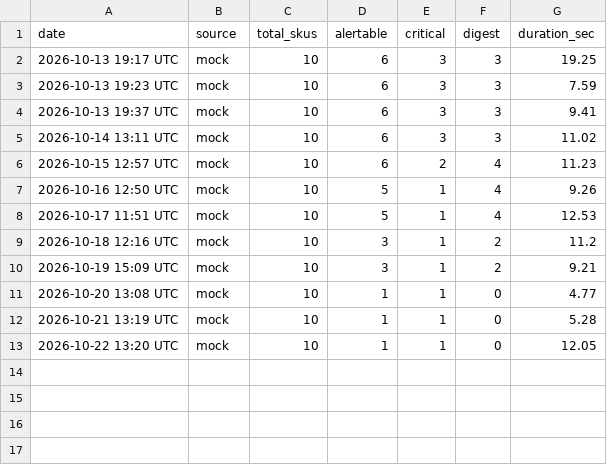
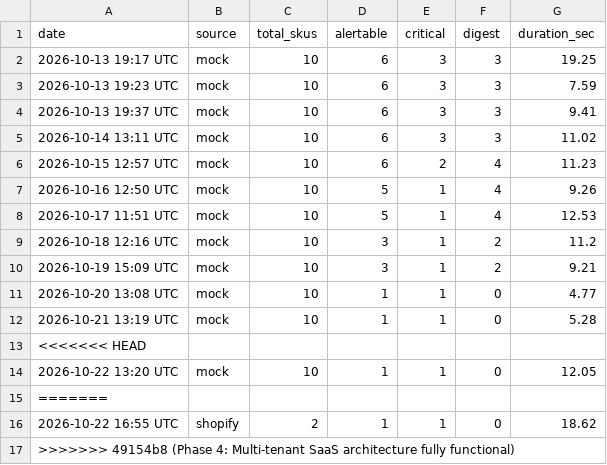
Before and after one commit to abdullahbinrehan/inventory-agent, a CSV file: docs/run_history.csv, drawn as a sheet.

Commit message:
Phase 4: Multi-tenant SaaS architecture fully functional

```diff
--- a/docs/run_history.csv
+++ b/docs/run_history.csv
@@ -12,2 +12,6 @@ date,source,total_skus,alertable,critical,digest,duration_sec
 2026-10-21 13:19 UTC,mock,10,1,1,0,5.28
+<<<<<<< HEAD
 2026-10-22 13:20 UTC,mock,10,1,1,0,12.05
+=======
+2026-10-22 16:55 UTC,shopify,2,1,1,0,18.62
+>>>>>>> 49154b8 (Phase 4: Multi-tenant SaaS architecture fully functional)
```
Also changed, not shown: 7 other files.
